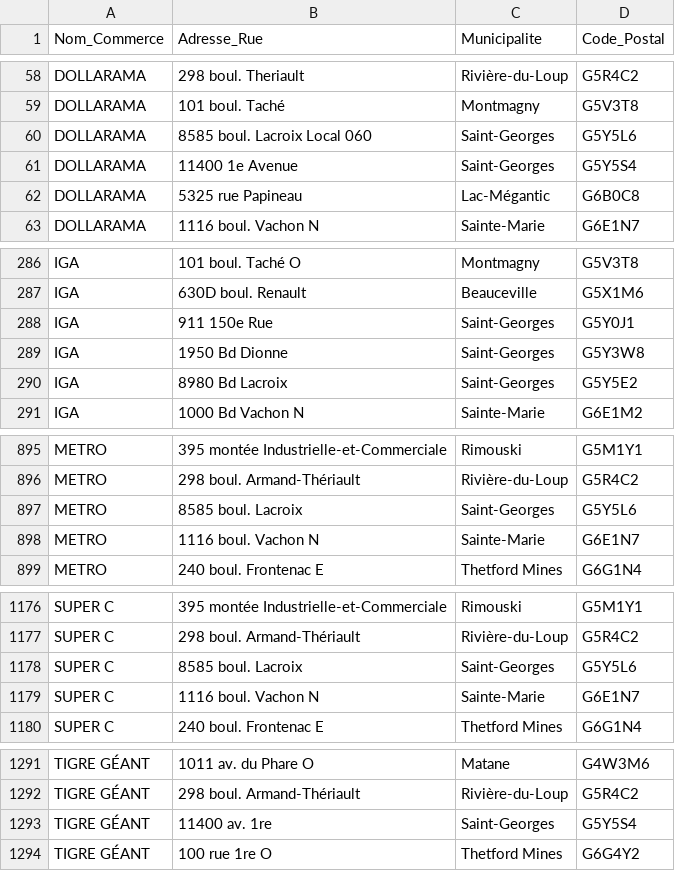
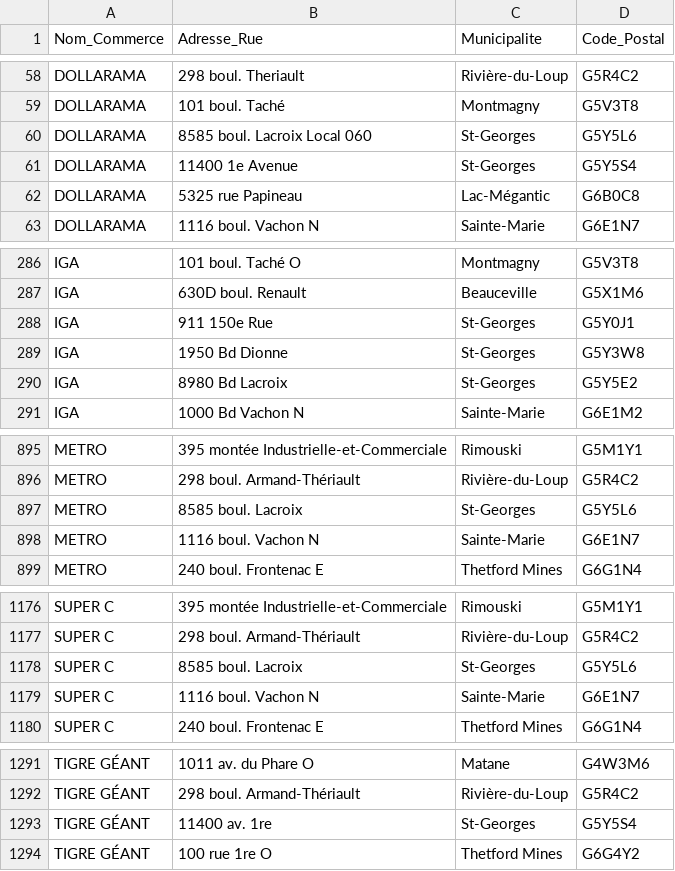
Before and after one commit to AbGithub2018/guide-achat-local, a CSV file: disponibilite_magasins.csv, drawn as a sheet; only a part is shown, gaps mark what is left out; the diff covers the shown part only.

Commit message:
Update disponibilite_magasins.csv

```diff
--- a/disponibilite_magasins.csv
+++ b/disponibilite_magasins.csv
@@ -59,4 +59,4 @@ DOLLARAMA,298 boul. Theriault,Rivière-du-Loup,G5R4C2
 DOLLARAMA,101 boul. Taché,Montmagny,G5V3T8
-DOLLARAMA,8585 boul. Lacroix Local 060,Saint-Georges,G5Y5L6
-DOLLARAMA,11400 1e Avenue,Saint-Georges,G5Y5S4
+DOLLARAMA,8585 boul. Lacroix Local 060,St-Georges,G5Y5L6
+DOLLARAMA,11400 1e Avenue,St-Georges,G5Y5S4
 DOLLARAMA,5325 rue Papineau,Lac-Mégantic,G6B0C8
@@ -287,5 +287,5 @@ IGA,101 boul. Taché O,Montmagny,G5V3T8
 IGA,630D boul. Renault,Beauceville,G5X1M6
-IGA,911 150e Rue,Saint-Georges,G5Y0J1
-IGA,1950 Bd Dionne,Saint-Georges,G5Y3W8
-IGA,8980 Bd Lacroix,Saint-Georges,G5Y5E2
+IGA,911 150e Rue,St-Georges,G5Y0J1
+IGA,1950 Bd Dionne,St-Georges,G5Y3W8
+IGA,8980 Bd Lacroix,St-Georges,G5Y5E2
 IGA,1000 Bd Vachon N,Sainte-Marie,G6E1M2
@@ -896,3 +896,3 @@ METRO,395 montée Industrielle-et-Commerciale,Rimouski,G5M1Y1
 METRO,298 boul. Armand-Thériault,Rivière-du-Loup,G5R4C2
-METRO,8585 boul. Lacroix,Saint-Georges,G5Y5L6
+METRO,8585 boul. Lacroix,St-Georges,G5Y5L6
 METRO,1116 boul. Vachon N,Sainte-Marie,G6E1N7
@@ -1177,3 +1177,3 @@ SUPER C,395 montée Industrielle-et-Commerciale,Rimouski,G5M1Y1
 SUPER C,298 boul. Armand-Thériault,Rivière-du-Loup,G5R4C2
-SUPER C,8585 boul. Lacroix,Saint-Georges,G5Y5L6
+SUPER C,8585 boul. Lacroix,St-Georges,G5Y5L6
 SUPER C,1116 boul. Vachon N,Sainte-Marie,G6E1N7
@@ -1292,3 +1292,3 @@ TIGRE GÉANT,1011 av. du Phare O,Matane,G4W3M6
 TIGRE GÉANT,298 boul. Armand-Thériault,Rivière-du-Loup,G5R4C2
-TIGRE GÉANT,11400 av. 1re,Saint-Georges,G5Y5S4
+TIGRE GÉANT,11400 av. 1re,St-Georges,G5Y5S4
 TIGRE GÉANT,100 rue 1re O,Thetford Mines,G6G4Y2
```
Also changed, not shown: 1 edited cell elsewhere in this file.
